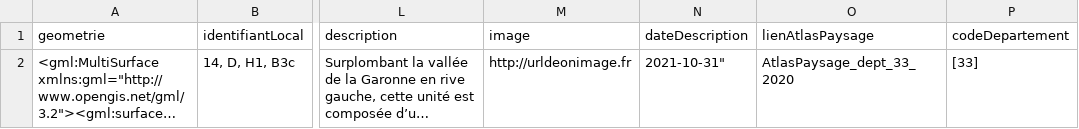
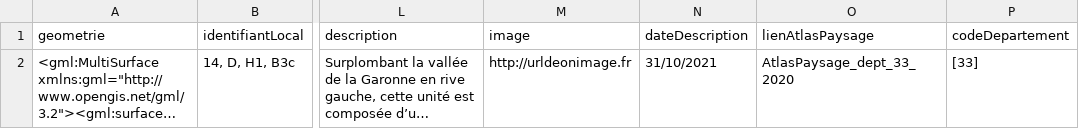
Before and after one commit to cnigfr/schema-paysage, a CSV file: schema/classe-unitepaysagere/exemple-valide.csv, drawn as a sheet; only a part is shown, gaps mark what is left out; long unchanged cells end in …; the diff names each change by its address in the sheet, - before the commit and + after, or states it on an @@ line.

Commit message:
Update exemple-valide.csv

```diff
--- a/schema/classe-unitepaysagere/exemple-valide.csv
+++ b/schema/classe-unitepaysagere/exemple-valide.csv
-N2 (dateDescription): 2021-10-31"
+N2 (dateDescription): 31/10/2021
```
